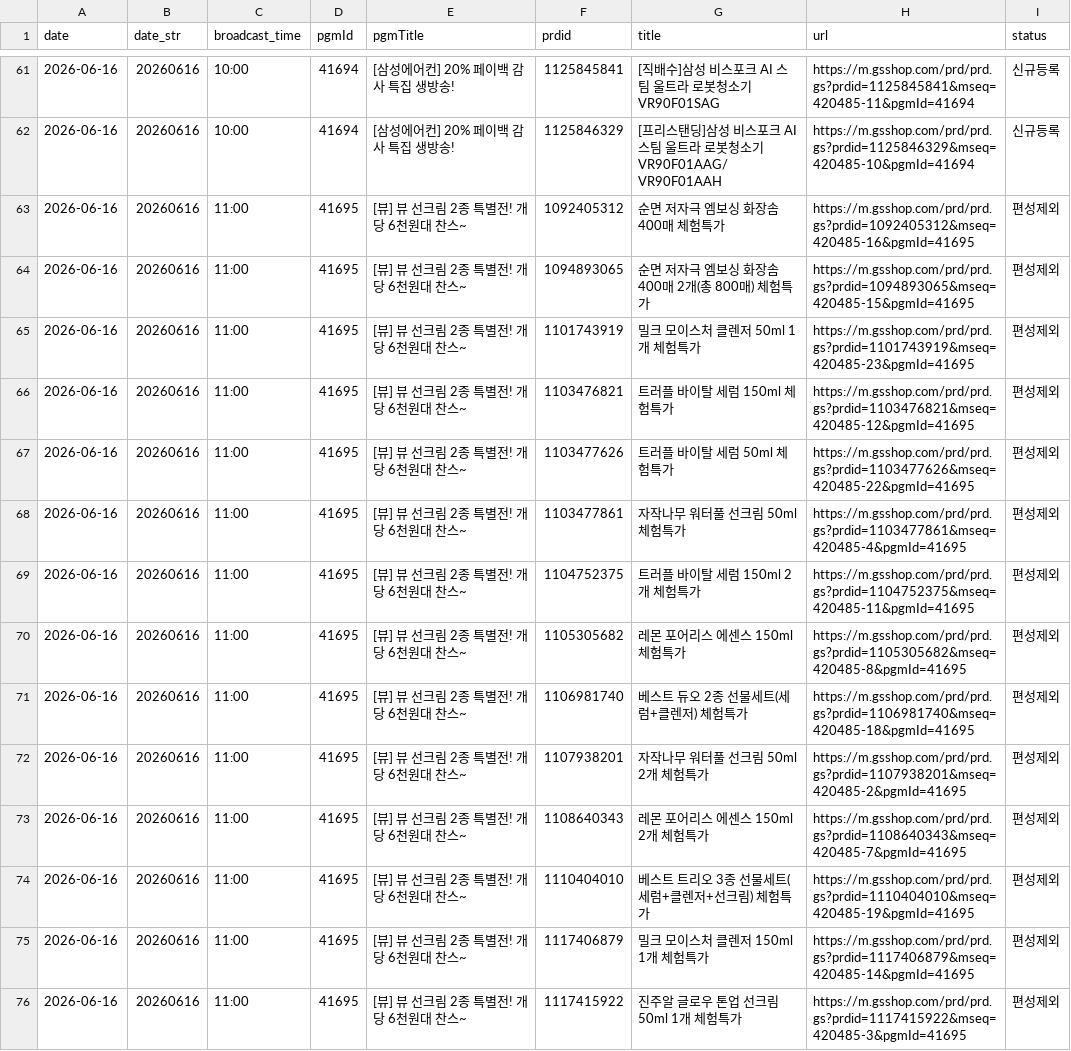
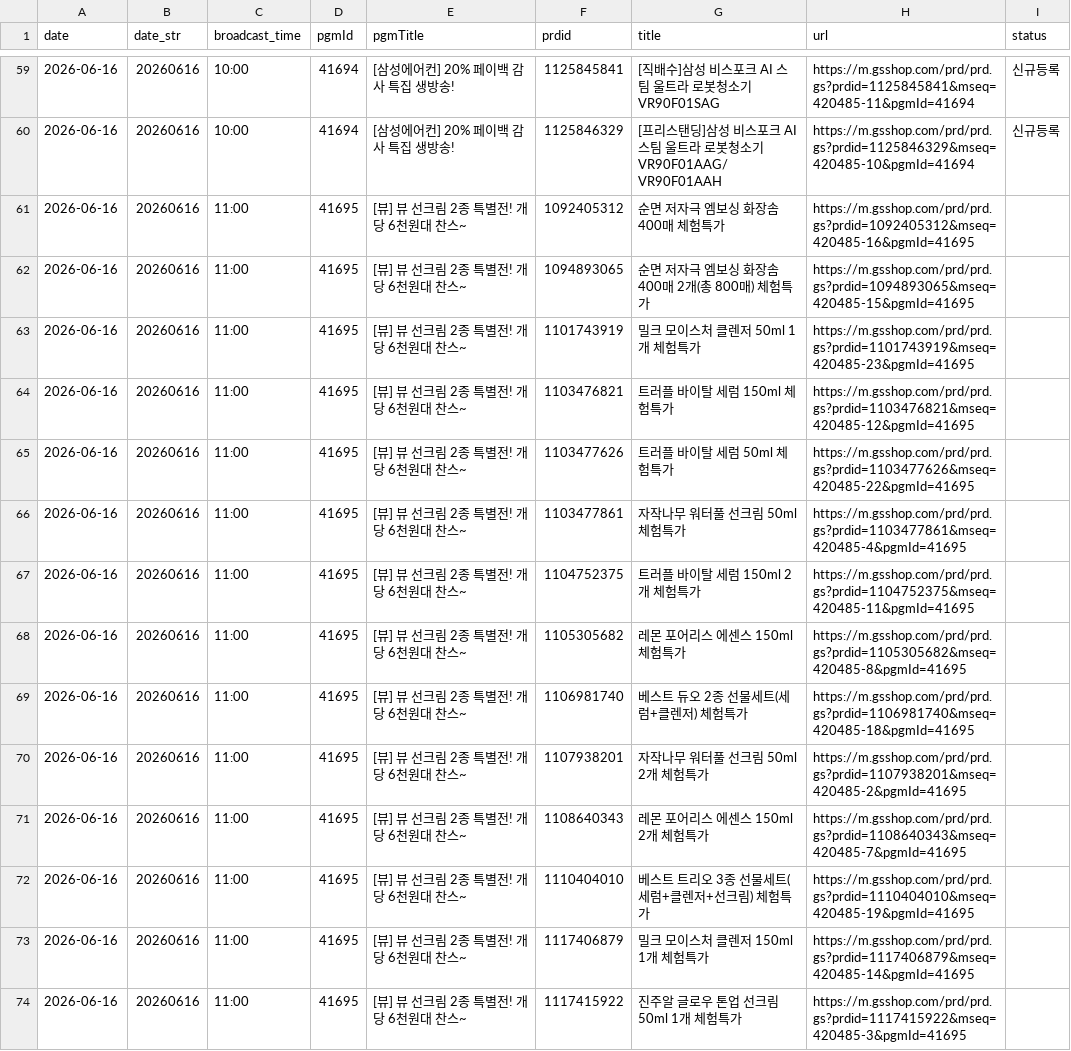
Before and after one commit to poodingcake-hue/GSMOBILE, a CSV file: data/mlive.csv, drawn as a sheet; only a part is shown, gaps mark what is left out; the diff covers the shown part only.

```diff
--- a/data/mlive.csv
+++ b/data/mlive.csv
@@ -62,15 +60,15 @@
 2026-06-16,20260616,10:00,41694,[삼성에어컨] 20% 페이백 감사 특집 생방송!,1125846329,[프리스탠딩]삼성 비스포크 AI 스팀 울트라 로봇청소기 VR90F01AAG/ VR90F01AAH,https://m.gsshop.com/prd/prd.gs?prdid=1125846329&mseq=420485-10&pgmId=41694,신규등록
-2026-06-16,20260616,11:00,41695,[뷰] 뷰 선크림 2종 특별전! 개당 6천원대 찬스~,1092405312,순면 저자극 엠보싱 화장솜 400매 체험특가,https://m.gsshop.com/prd/prd.gs?prdid=1092405312&mseq=420485-16&pgmId=41695,편성제외
-2026-06-16,20260616,11:00,41695,[뷰] 뷰 선크림 2종 특별전! 개당 6천원대 찬스~,1094893065,순면 저자극 엠보싱 화장솜 400매 2개(총 800매) 체험특가,https://m.gsshop.com/prd/prd.gs?prdid=1094893065&mseq=420485-15&pgmId=41695,편성제외
-2026-06-16,20260616,11:00,41695,[뷰] 뷰 선크림 2종 특별전! 개당 6천원대 찬스~,1101743919,밀크 모이스처 클렌저 50ml 1개 체험특가,https://m.gsshop.com/prd/prd.gs?prdid=1101743919&mseq=420485-23&pgmId=41695,편성제외
-2026-06-16,20260616,11:00,41695,[뷰] 뷰 선크림 2종 특별전! 개당 6천원대 찬스~,1103476821,트러플 바이탈 세럼 150ml 체험특가,https://m.gsshop.com/prd/prd.gs?prdid=1103476821&mseq=420485-12&pgmId=41695,편성제외
-2026-06-16,20260616,11:00,41695,[뷰] 뷰 선크림 2종 특별전! 개당 6천원대 찬스~,1103477626,트러플 바이탈 세럼 50ml 체험특가,https://m.gsshop.com/prd/prd.gs?prdid=1103477626&mseq=420485-22&pgmId=41695,편성제외
-2026-06-16,20260616,11:00,41695,[뷰] 뷰 선크림 2종 특별전! 개당 6천원대 찬스~,1103477861,자작나무 워터풀 선크림 50ml 체험특가,https://m.gsshop.com/prd/prd.gs?prdid=1103477861&mseq=420485-4&pgmId=41695,편성제외
-2026-06-16,20260616,11:00,41695,[뷰] 뷰 선크림 2종 특별전! 개당 6천원대 찬스~,1104752375,트러플 바이탈 세럼 150ml 2개 체험특가,https://m.gsshop.com/prd/prd.gs?prdid=1104752375&mseq=420485-11&pgmId=41695,편성제외
-2026-06-16,20260616,11:00,41695,[뷰] 뷰 선크림 2종 특별전! 개당 6천원대 찬스~,1105305682,레몬 포어리스 에센스 150ml 체험특가,https://m.gsshop.com/prd/prd.gs?prdid=1105305682&mseq=420485-8&pgmId=41695,편성제외
-2026-06-16,20260616,11:00,41695,[뷰] 뷰 선크림 2종 특별전! 개당 6천원대 찬스~,1106981740,베스트 듀오 2종 선물세트(세럼+클렌저) 체험특가,https://m.gsshop.com/prd/prd.gs?prdid=1106981740&mseq=420485-18&pgmId=41695,편성제외
-2026-06-16,20260616,11:00,41695,[뷰] 뷰 선크림 2종 특별전! 개당 6천원대 찬스~,1107938201,자작나무 워터풀 선크림 50ml 2개 체험특가,https://m.gsshop.com/prd/prd.gs?prdid=1107938201&mseq=420485-2&pgmId=41695,편성제외
-2026-06-16,20260616,11:00,41695,[뷰] 뷰 선크림 2종 특별전! 개당 6천원대 찬스~,1108640343,레몬 포어리스 에센스 150ml 2개 체험특가,https://m.gsshop.com/prd/prd.gs?prdid=1108640343&mseq=420485-7&pgmId=41695,편성제외
-2026-06-16,20260616,11:00,41695,[뷰] 뷰 선크림 2종 특별전! 개당 6천원대 찬스~,1110404010,베스트 트리오 3종 선물세트(세럼+클렌저+선크림) 체험특가,https://m.gsshop.com/prd/prd.gs?prdid=1110404010&mseq=420485-19&pgmId=41695,편성제외
-2026-06-16,20260616,11:00,41695,[뷰] 뷰 선크림 2종 특별전! 개당 6천원대 찬스~,1117406879,밀크 모이스처 클렌저 150ml 1개 체험특가,https://m.gsshop.com/prd/prd.gs?prdid=1117406879&mseq=420485-14&pgmId=41695,편성제외
-2026-06-16,20260616,11:00,41695,[뷰] 뷰 선크림 2종 특별전! 개당 6천원대 찬스~,1117415922,진주알 글로우 톤업 선크림 50ml 1개 체험특가,https://m.gsshop.com/prd/prd.gs?prdid=1117415922&mseq=420485-3&pgmId=41695,편성제외
+2026-06-16,20260616,11:00,41695,[뷰] 뷰 선크림 2종 특별전! 개당 6천원대 찬스~,1092405312,순면 저자극 엠보싱 화장솜 400매 체험특가,https://m.gsshop.com/prd/prd.gs?prdid=1092405312&mseq=420485-16&pgmId=41695,
+2026-06-16,20260616,11:00,41695,[뷰] 뷰 선크림 2종 특별전! 개당 6천원대 찬스~,1094893065,순면 저자극 엠보싱 화장솜 400매 2개(총 800매) 체험특가,https://m.gsshop.com/prd/prd.gs?prdid=1094893065&mseq=420485-15&pgmId=41695,
+2026-06-16,20260616,11:00,41695,[뷰] 뷰 선크림 2종 특별전! 개당 6천원대 찬스~,1101743919,밀크 모이스처 클렌저 50ml 1개 체험특가,https://m.gsshop.com/prd/prd.gs?prdid=1101743919&mseq=420485-23&pgmId=41695,
+2026-06-16,20260616,11:00,41695,[뷰] 뷰 선크림 2종 특별전! 개당 6천원대 찬스~,1103476821,트러플 바이탈 세럼 150ml 체험특가,https://m.gsshop.com/prd/prd.gs?prdid=1103476821&mseq=420485-12&pgmId=41695,
+2026-06-16,20260616,11:00,41695,[뷰] 뷰 선크림 2종 특별전! 개당 6천원대 찬스~,1103477626,트러플 바이탈 세럼 50ml 체험특가,https://m.gsshop.com/prd/prd.gs?prdid=1103477626&mseq=420485-22&pgmId=41695,
+2026-06-16,20260616,11:00,41695,[뷰] 뷰 선크림 2종 특별전! 개당 6천원대 찬스~,1103477861,자작나무 워터풀 선크림 50ml 체험특가,https://m.gsshop.com/prd/prd.gs?prdid=1103477861&mseq=420485-4&pgmId=41695,
+2026-06-16,20260616,11:00,41695,[뷰] 뷰 선크림 2종 특별전! 개당 6천원대 찬스~,1104752375,트러플 바이탈 세럼 150ml 2개 체험특가,https://m.gsshop.com/prd/prd.gs?prdid=1104752375&mseq=420485-11&pgmId=41695,
+2026-06-16,20260616,11:00,41695,[뷰] 뷰 선크림 2종 특별전! 개당 6천원대 찬스~,1105305682,레몬 포어리스 에센스 150ml 체험특가,https://m.gsshop.com/prd/prd.gs?prdid=1105305682&mseq=420485-8&pgmId=41695,
+2026-06-16,20260616,11:00,41695,[뷰] 뷰 선크림 2종 특별전! 개당 6천원대 찬스~,1106981740,베스트 듀오 2종 선물세트(세럼+클렌저) 체험특가,https://m.gsshop.com/prd/prd.gs?prdid=1106981740&mseq=420485-18&pgmId=41695,
+2026-06-16,20260616,11:00,41695,[뷰] 뷰 선크림 2종 특별전! 개당 6천원대 찬스~,1107938201,자작나무 워터풀 선크림 50ml 2개 체험특가,https://m.gsshop.com/prd/prd.gs?prdid=1107938201&mseq=420485-2&pgmId=41695,
+2026-06-16,20260616,11:00,41695,[뷰] 뷰 선크림 2종 특별전! 개당 6천원대 찬스~,1108640343,레몬 포어리스 에센스 150ml 2개 체험특가,https://m.gsshop.com/prd/prd.gs?prdid=1108640343&mseq=420485-7&pgmId=41695,
+2026-06-16,20260616,11:00,41695,[뷰] 뷰 선크림 2종 특별전! 개당 6천원대 찬스~,1110404010,베스트 트리오 3종 선물세트(세럼+클렌저+선크림) 체험특가,https://m.gsshop.com/prd/prd.gs?prdid=1110404010&mseq=420485-19&pgmId=41695,
+2026-06-16,20260616,11:00,41695,[뷰] 뷰 선크림 2종 특별전! 개당 6천원대 찬스~,1117406879,밀크 모이스처 클렌저 150ml 1개 체험특가,https://m.gsshop.com/prd/prd.gs?prdid=1117406879&mseq=420485-14&pgmId=41695,
+2026-06-16,20260616,11:00,41695,[뷰] 뷰 선크림 2종 특별전! 개당 6천원대 찬스~,1117415922,진주알 글로우 톤업 선크림 50ml 1개 체험특가,https://m.gsshop.com/prd/prd.gs?prdid=1117415922&mseq=420485-3&pgmId=41695,
```
Also changed, not shown: 7 added rows, 7 removed rows and 52 edited cells elsewhere in this file, 1 other file.
